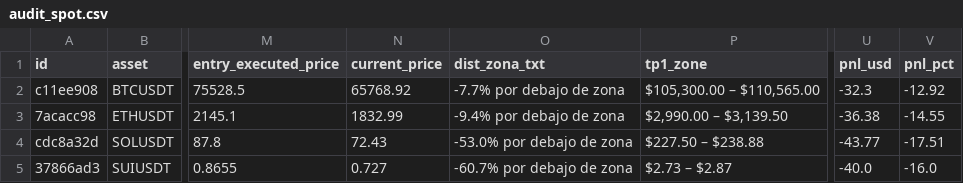
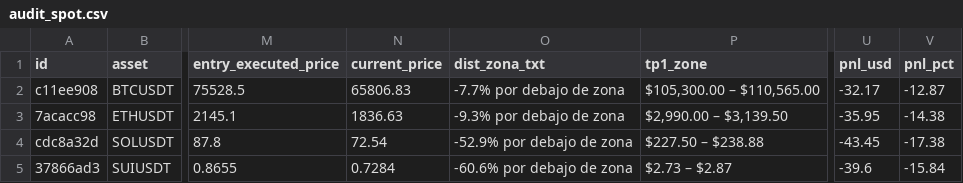
Before and after one commit to juanpabloruizru-boop/quant-arena, a CSV file: ledger/audit_spot.csv, drawn as a sheet; only a part is shown, gaps mark what is left out; the diff names each change by its address in the sheet, - before the commit and + after, or states it on an @@ line.

```diff
--- a/ledger/audit_spot.csv
+++ b/ledger/audit_spot.csv
-N2 (current_price): 65768.92
+N2 (current_price): 65806.83
-U2 (pnl_usd): -32.3
+U2 (pnl_usd): -32.17
-V2 (pnl_pct): -12.92
+V2 (pnl_pct): -12.87
-N3 (current_price): 1832.99
+N3 (current_price): 1836.63
-O3 (dist_zona_txt): -9.4% por debajo de zona
+O3 (dist_zona_txt): -9.3% por debajo de zona
-U3 (pnl_usd): -36.38
+U3 (pnl_usd): -35.95
-V3 (pnl_pct): -14.55
+V3 (pnl_pct): -14.38
-N4 (current_price): 72.43
+N4 (current_price): 72.54
-O4 (dist_zona_txt): -53.0% por debajo de zona
+O4 (dist_zona_txt): -52.9% por debajo de zona
-U4 (pnl_usd): -43.77
+U4 (pnl_usd): -43.45
-V4 (pnl_pct): -17.51
+V4 (pnl_pct): -17.38
-N5 (current_price): 0.727
+N5 (current_price): 0.7284
-O5 (dist_zona_txt): -60.7% por debajo de zona
+O5 (dist_zona_txt): -60.6% por debajo de zona
-U5 (pnl_usd): -40.0
+U5 (pnl_usd): -39.6
-V5 (pnl_pct): -16.0
+V5 (pnl_pct): -15.84
```
Also changed, not shown: ledger/audit_futures.csv, ledger/trades_statistical_log.csv, 1 other file.
